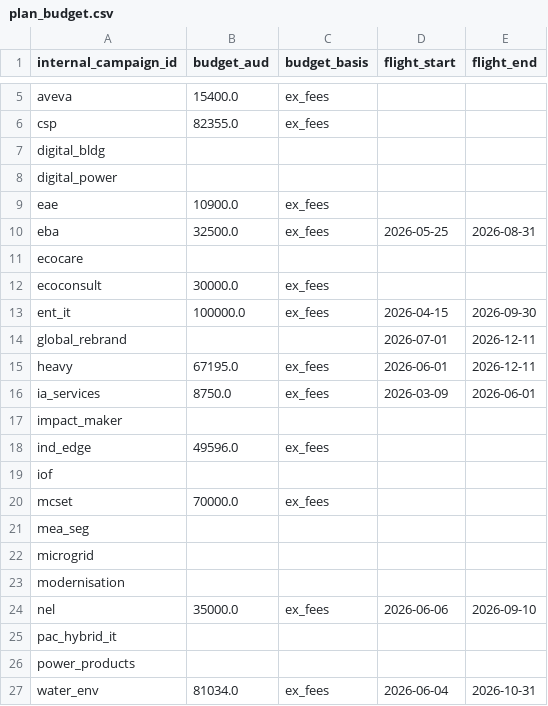
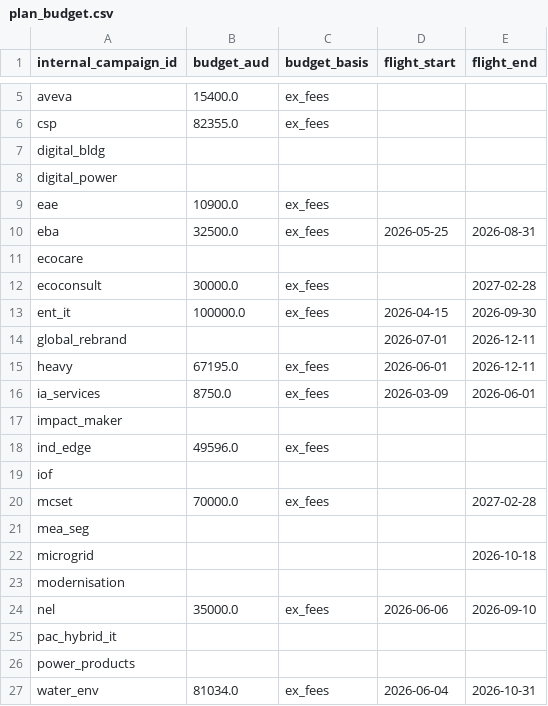
Before and after one commit to ianfernandez581/bidbrain-analytics, a CSV file: clients/client_schneider/data/plan_budget.csv, drawn as a sheet; only a part is shown, gaps mark what is left out.

Commit message:
WIP from lappy

```diff
--- a/clients/client_schneider/data/plan_budget.csv
+++ b/clients/client_schneider/data/plan_budget.csv
@@ -11,3 +11,3 @@ eba,32500.0,ex_fees,2026-05-25,2026-08-31
 ecocare,,,,
-ecoconsult,30000.0,ex_fees,,
+ecoconsult,30000.0,ex_fees,,2027-02-28
 ent_it,100000.0,ex_fees,2026-04-15,2026-09-30
@@ -19,5 +19,5 @@ ind_edge,49596.0,ex_fees,,
 iof,,,,
-mcset,70000.0,ex_fees,,
+mcset,70000.0,ex_fees,,2027-02-28
 mea_seg,,,,
-microgrid,,,,
+microgrid,,,,2026-10-18
 modernisation,,,,
```
